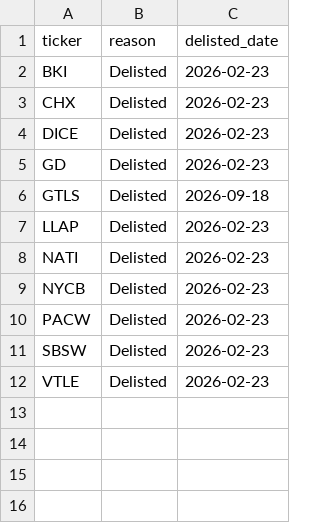
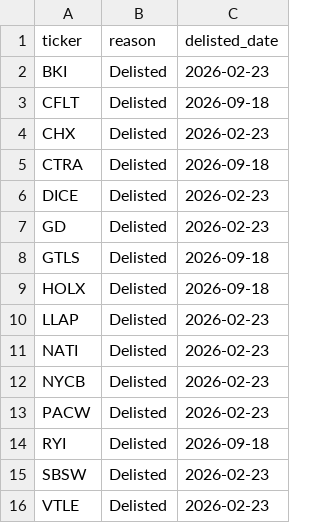
Before and after one commit to ryusoh/fund, a CSV file: data/delisted_tickers.csv, drawn as a sheet; the diff names each change by its address in the sheet, - before the commit and + after, or states it on an @@ line.

Commit message:
feat(prices): delistedティッカーの価格履歴を更新し、スクリプトに履歴検索機能を追加

```diff
--- a/data/delisted_tickers.csv
+++ b/data/delisted_tickers.csv
+row 3: CFLT | Delisted | 2026-09-18
+row 5: CTRA | Delisted | 2026-09-18
+row 9: HOLX | Delisted | 2026-09-18
+row 14: RYI | Delisted | 2026-09-18
```
Also changed, not shown: 2 other files.
